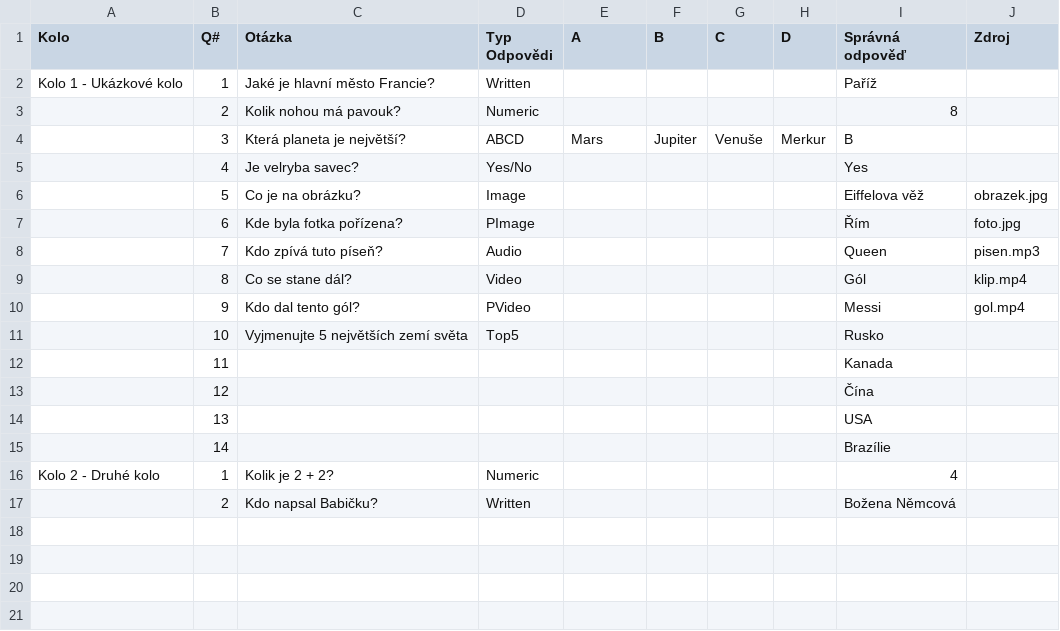
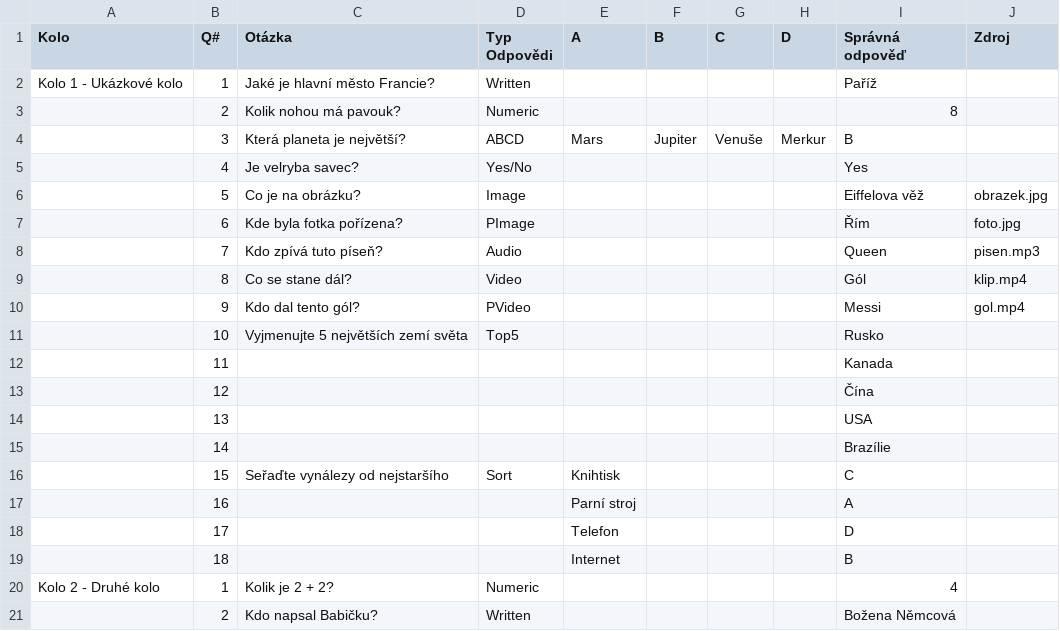
Before and after one commit to Jakub-Kos/QuizNightWebApp, a CSV file: public/templates/questions-template.csv, drawn as a sheet; the diff names each change by its address in the sheet, - before the commit and + after, or states it on an @@ line.

Commit message:
Add the Sort question type and show sheet rows in the help
Sort items are written in the correct order with the letter each one is
shown under in the answer column, so the sheet holds the answer for
marking. Items can have pictures. The quiz check validates item counts,
letters and pictures, and the help page shows the sheet rows behind
every question type preview.

```diff
--- a/public/templates/questions-template.csv
+++ b/public/templates/questions-template.csv
+row 16:  | 15 | Seřaďte vynálezy od nejstaršího | Sort | Knihtisk |  |  |  | C
+row 17:  | 16 |  |  | Parní stroj |  |  |  | A
+row 18:  | 17 |  |  | Telefon |  |  |  | D
+row 19:  | 18 |  |  | Internet |  |  |  | B
```
Also changed, not shown: 9 other files.
